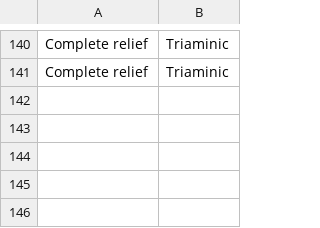
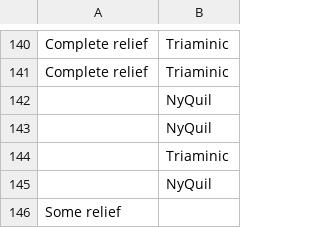
Before and after one commit to byuistats/Math221D_Cannon, a CSV file: Data/cough_relief.csv, drawn as a sheet; only a part is shown, gaps mark what is left out.

Commit message:
Update cough_relief.csv
added missing values

```diff
--- a/Data/cough_relief.csv
+++ b/Data/cough_relief.csv
@@ -141 +141,6 @@
 "Complete relief","Triaminic"
+"","NyQuil"
+"","NyQuil"
+"","Triaminic"
+"","NyQuil"
+"Some relief",""
```
